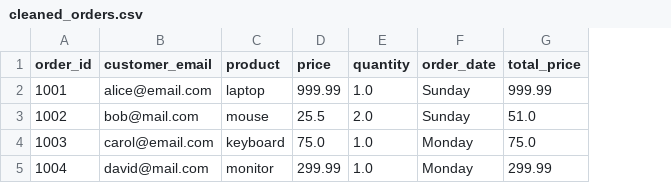
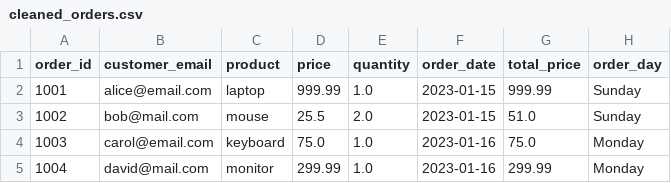
Before and after one commit to KEN-DATALABS/PROJECT-LIST, a CSV file: OneDrive/Documents/List Project/cleaned_orders.csv, drawn as a sheet; the diff names each change by its address in the sheet, - before the commit and + after, or states it on an @@ line.

```diff
--- a/OneDrive/Documents/List Project/cleaned_orders.csv
+++ b/OneDrive/Documents/List Project/cleaned_orders.csv
+column H (order_day), rows 2-5: Sunday | Sunday | Monday | Monday
-F2:F3 (order_date): Sunday
+F2:F3 (order_date): 2023-01-15
-F4:F5 (order_date): Monday
+F4:F5 (order_date): 2023-01-16
```
Also changed, not shown: 1 other file.
